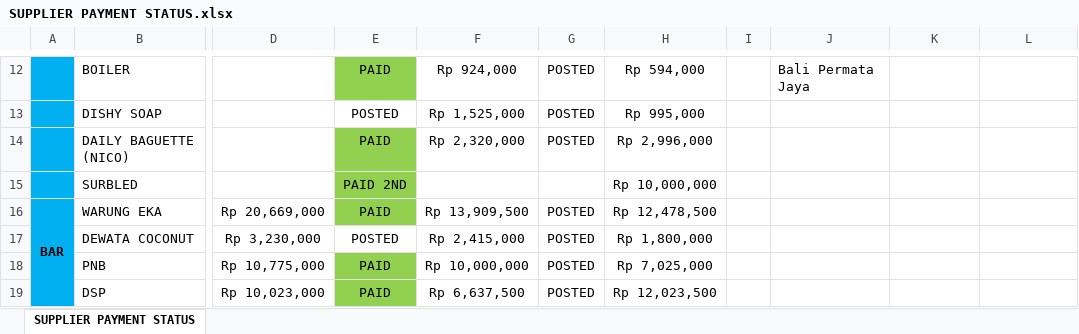
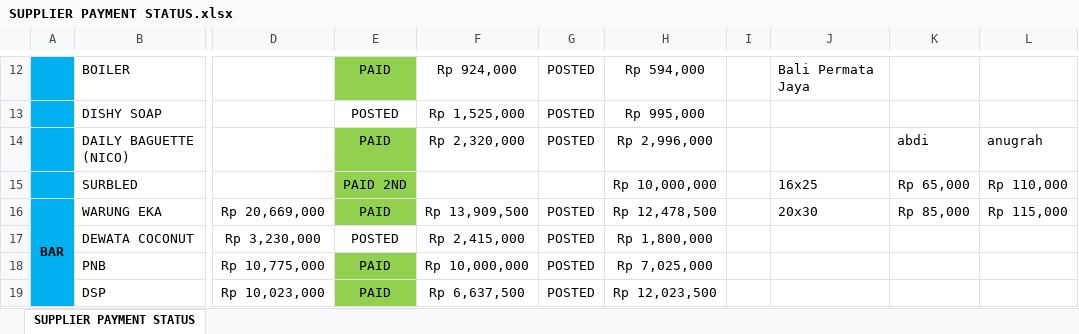
Before and after one commit to rizuki567-cyber/Purchasing-operations, an Excel workbook: SUPPLIER RELATED/SUPPLIER PAYMENT STATUS.xlsx, sheet SUPPLIER PAYMENT STATUS, drawn as a sheet; only a part is shown, gaps mark what is left out; values as stored, in another font and other column widths than the file's, no borders; the diff names each change by its address in the sheet, - before the commit and + after, or states it on an @@ line.

Commit message:
4 DEC 2025

```diff
--- a/SUPPLIER RELATED/SUPPLIER PAYMENT STATUS.xlsx (sheet SUPPLIER PAYMENT STATUS)
+++ b/SUPPLIER RELATED/SUPPLIER PAYMENT STATUS.xlsx (sheet SUPPLIER PAYMENT STATUS)
-K14: (empty)
+K14: abdi
-L14: (empty)
+L14: anugrah
-J15: (empty)
+J15: 16x25
-K15: (empty)
+K15: Rp 65,000
-L15: (empty)
+L15: Rp 110,000
-J16: (empty)
+J16: 20x30
-K16: (empty)
+K16: Rp 85,000
-L16: (empty)
+L16: Rp 115,000
```
